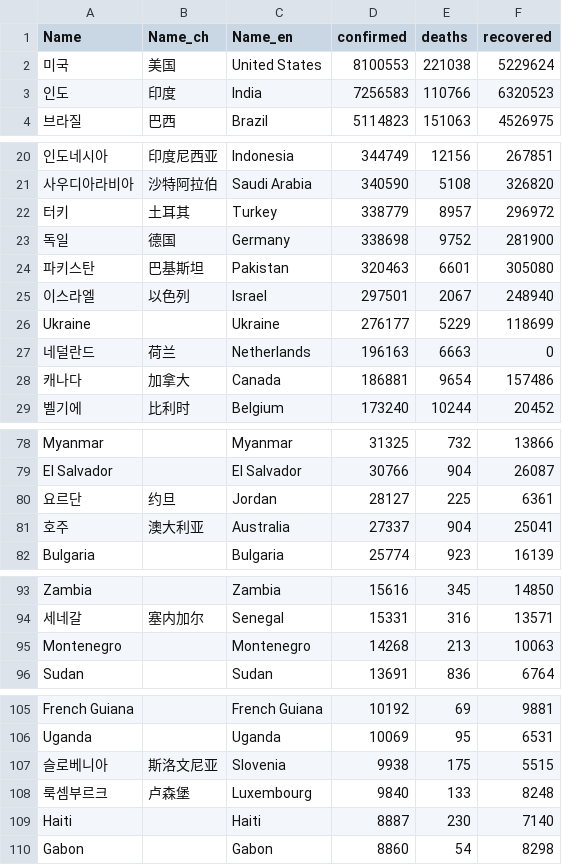
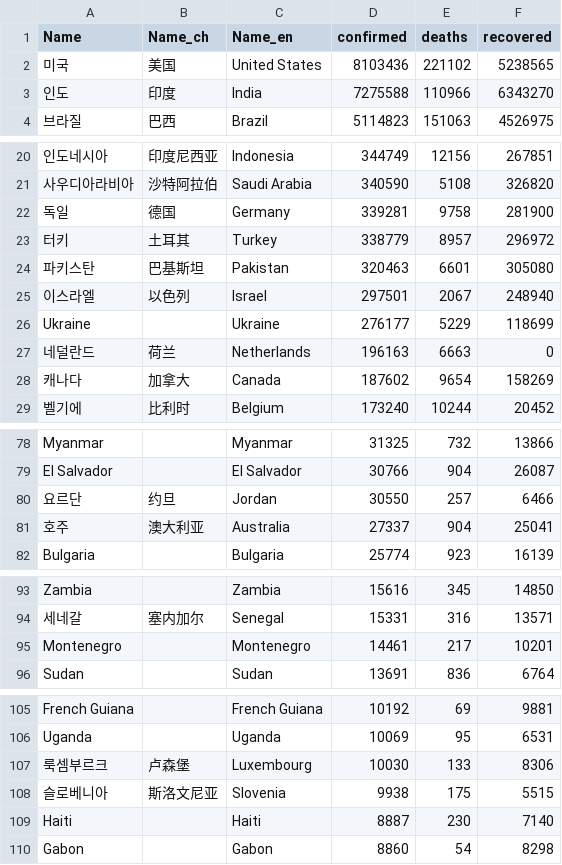
Before and after one commit to adrinerDP/livecod, a CSV file: data/current_global.csv, drawn as a sheet; only a part is shown, gaps mark what is left out; removed rows and columns are numbered as before the commit, all else as after; the diff covers the shown part only; the diff names each change by its address in the sheet, - before the commit and + after, or states it on an @@ line.

```diff
--- a/data/current_global.csv
+++ b/data/current_global.csv
-D2 (confirmed): 8100553
+D2 (confirmed): 8103436
-E2 (deaths): 221038
+E2 (deaths): 221102
-F2 (recovered): 5229624
+F2 (recovered): 5238565
-D3 (confirmed): 7256583
+D3 (confirmed): 7275588
-E3 (deaths): 110766
+E3 (deaths): 110966
-F3 (recovered): 6320523
+F3 (recovered): 6343270
+row 22: 독일 | 德国 | Germany | 339281 | 9758 | 281900
-row 23: 독일 | 德国 | Germany | 338698 | 9752 | 281900
-D28 (confirmed): 186881
+D28 (confirmed): 187602
-F28 (recovered): 157486
+F28 (recovered): 158269
-D80 (confirmed): 28127
+D80 (confirmed): 30550
-E80 (deaths): 225
+E80 (deaths): 257
-F80 (recovered): 6361
+F80 (recovered): 6466
-D95 (confirmed): 14268
+D95 (confirmed): 14461
-E95 (deaths): 213
+E95 (deaths): 217
-F95 (recovered): 10063
+F95 (recovered): 10201
+row 107: 룩셈부르크 | 卢森堡 | Luxembourg | 10030 | 133 | 8306
-row 108: 룩셈부르크 | 卢森堡 | Luxembourg | 9840 | 133 | 8248
```
Also changed, not shown: 6 edited cells elsewhere in this file, data/news_google.csv, data/news_naver.csv, 5 other files.
